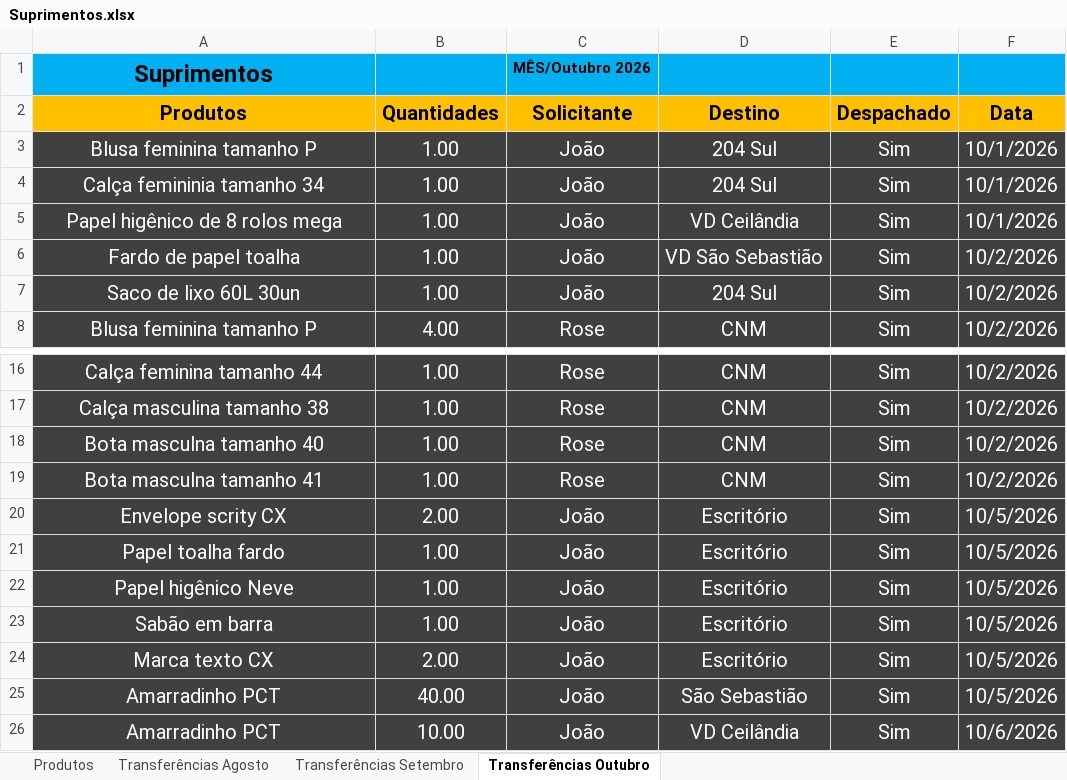
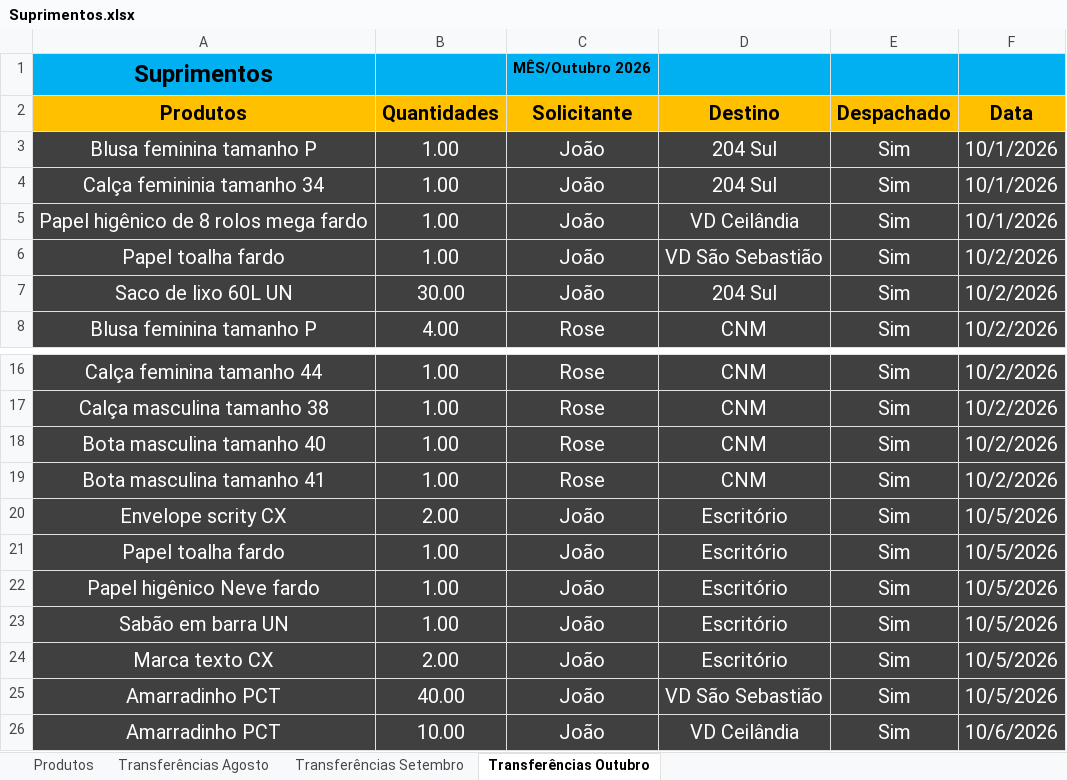
Before and after one commit to CarlosAlexandre197/Suprimentos, an Excel workbook: Suprimentos.xlsx, sheet Transferências Outubro, drawn as a sheet; only a part is shown, gaps mark what is left out; values as stored, in another font and other column widths than the file's, no borders; the diff covers the shown part only; the diff names each change by its address in the sheet, - before the commit and + after, or states it on an @@ line.

```diff
--- a/Suprimentos.xlsx (sheet Transferências Outubro)
+++ b/Suprimentos.xlsx (sheet Transferências Outubro)
-A5 (Produtos): Papel higênico de 8 rolos mega
+A5 (Produtos): Papel higênico de 8 rolos mega fardo
-A6 (Produtos): Fardo de papel toalha
+A6 (Produtos): Papel toalha fardo
-A7 (Produtos): Saco de lixo 60L 30un
+A7 (Produtos): Saco de lixo 60L UN
-B7 (Quantidades): 1.00
+B7 (Quantidades): 30.00
-A18 (Produtos): Bota masculna tamanho 40
+A18 (Produtos): Bota masculina tamanho 40
-A19 (Produtos): Bota masculna tamanho 41
+A19 (Produtos): Bota masculina tamanho 41
-A22 (Produtos): Papel higênico Neve
+A22 (Produtos): Papel higênico Neve fardo
-A23 (Produtos): Sabão em barra
+A23 (Produtos): Sabão em barra UN
-D25 (Destino): São Sebastião
+D25 (Destino): VD São Sebastião
```
Also changed, not shown: 73 added rows and 14 edited cells elsewhere in this sheet, 1 other file.
